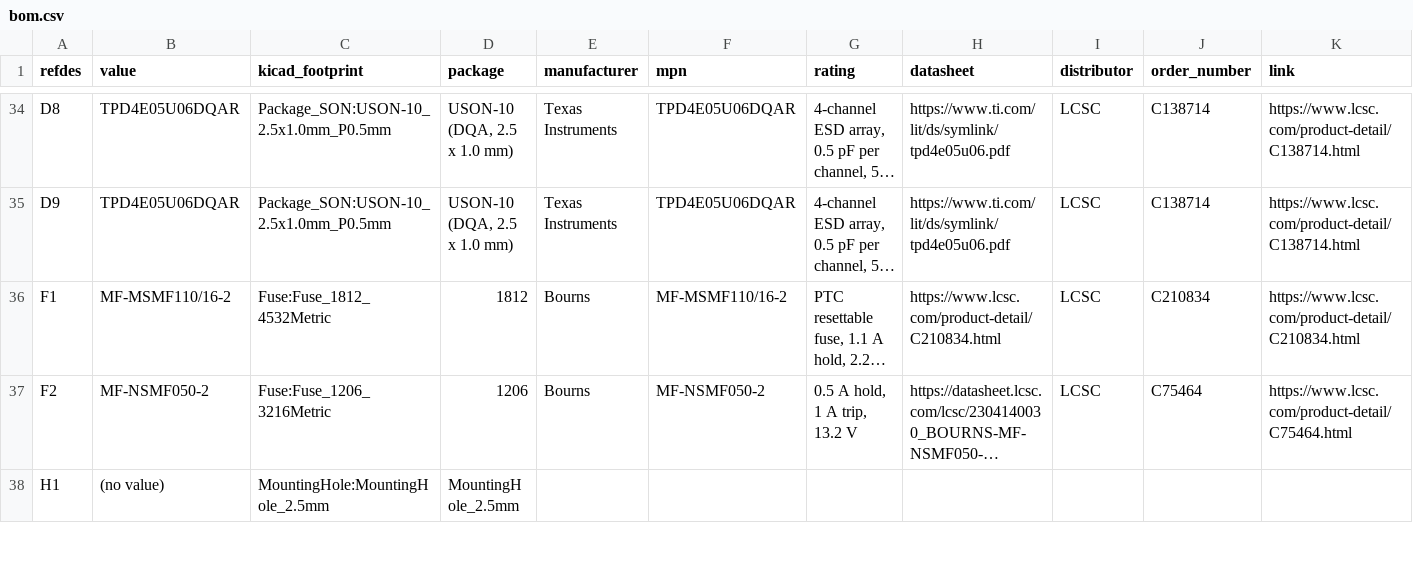
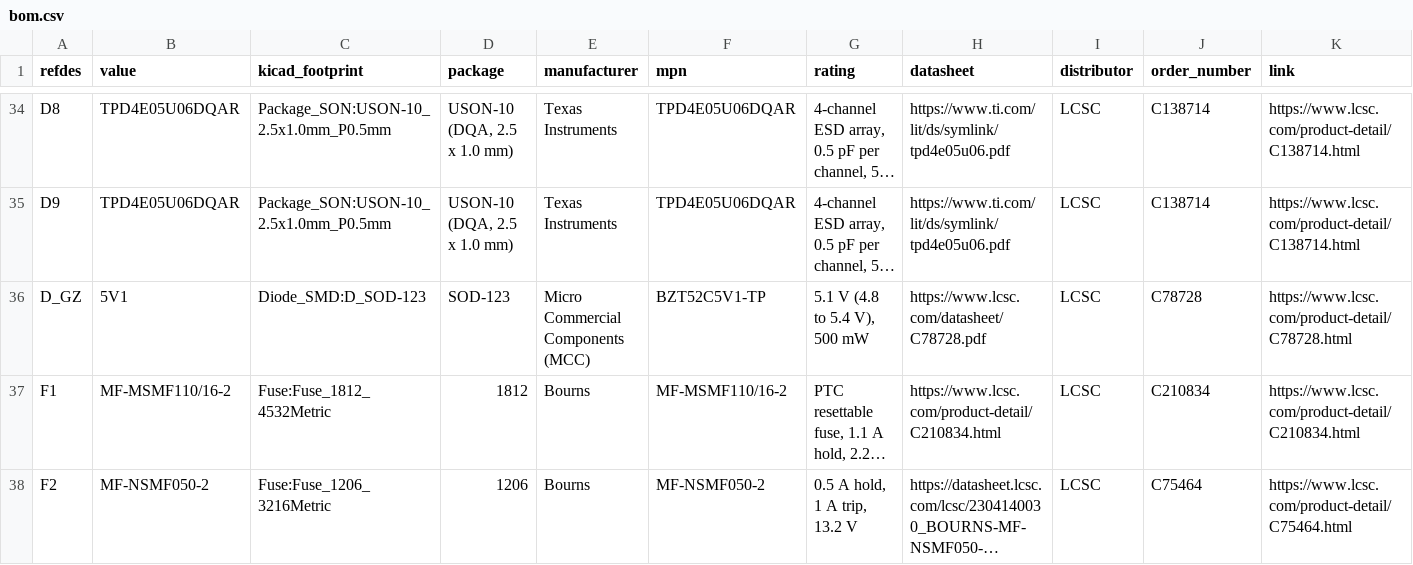
Before and after one commit to absmach/synth, a CSV file: qualification/class-c/ice40-hdmi-node/fab/bom.csv, drawn as a sheet; only a part is shown, gaps mark what is left out; the shorter side is filled out with more unchanged rows; long unchanged cells end in …; rows hold the shown columns only; the diff covers the shown part only; the diff names each change by its address in the sheet, - before the commit and + after, or states it on an @@ line.

Commit message:
qualification: use the AP7361C-33E, protect the Q3 gate and state the input requirement
Replace the AP2112K, add a gate-source zener, state the surge arithmetic and the 4.94 V pin-18 input requirement, and update the BOM, placement file and checksums.

```diff
--- a/qualification/class-c/ice40-hdmi-node/fab/bom.csv
+++ b/qualification/class-c/ice40-hdmi-node/fab/bom.csv
+row 36: D_GZ | 5V1 | Diode_SMD:D_SOD-123 | SOD-123 | Micro Commercial Components (MCC) | BZT52C5V1-TP | 5.1 V (4.8 to 5.4 V), 500 mW | https://www.lcsc.com/datasheet/C78728.pdf | LCSC | C78728 | https://www.lcsc.com/product-detail/C78728.html
```
Also changed, not shown: 9 edited cells elsewhere in this file, qualification/class-c/ice40-hdmi-node/fab/cpl.csv, 7 other files.
